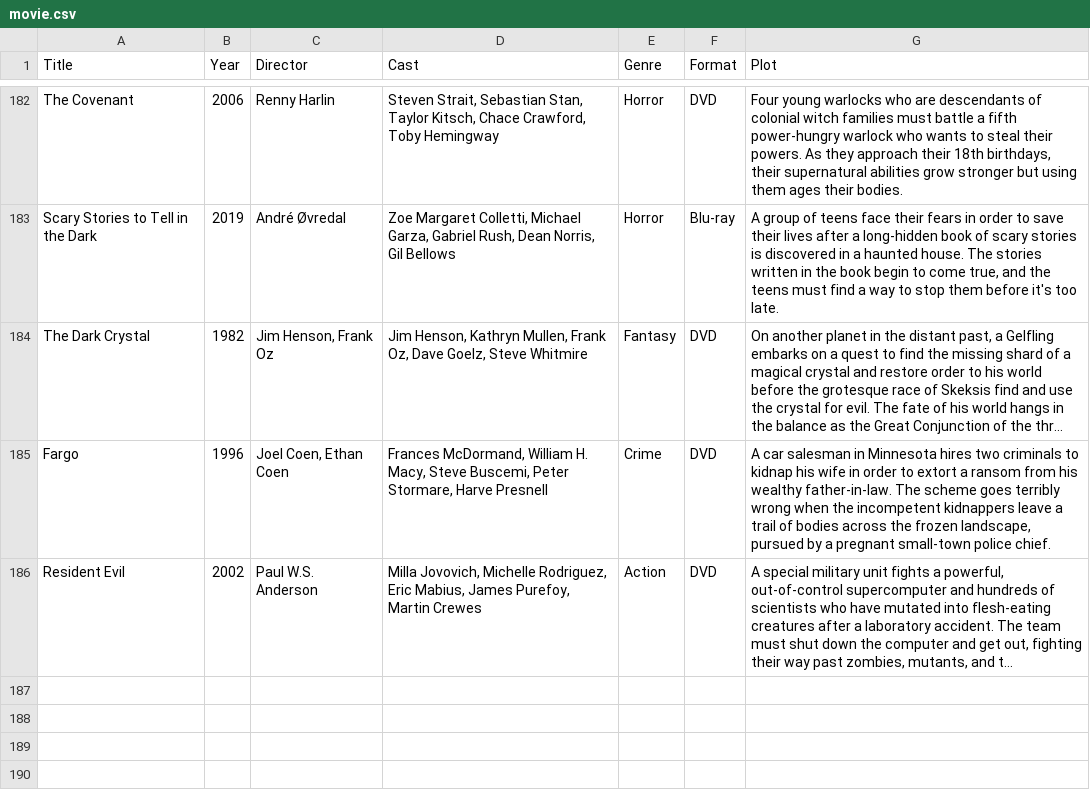
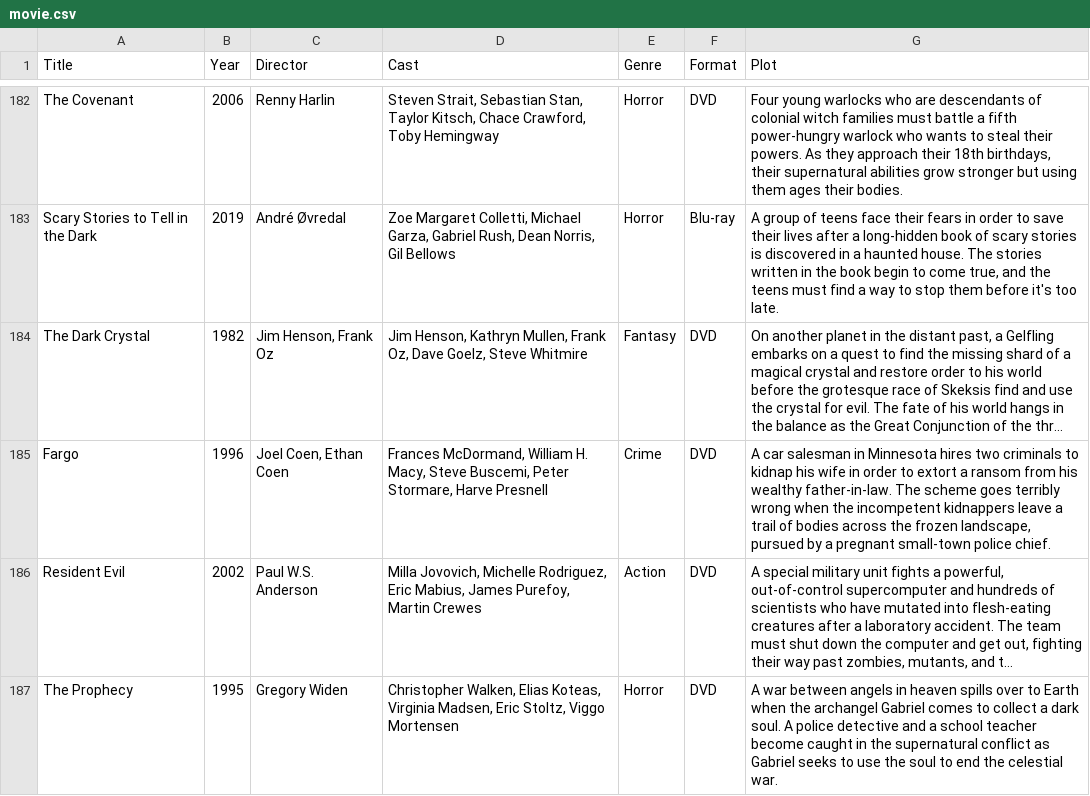
Before and after one commit to Darkstre/movie-collection, a CSV file: movie.csv, drawn as a sheet; only a part is shown, gaps mark what is left out; long unchanged cells end in …; the diff names each change by its address in the sheet, - before the commit and + after, or states it on an @@ line.

Commit message:
Added movie: The Prophecy - 2026-03-05 21:41:02

```diff
--- a/movie.csv
+++ b/movie.csv
+row 187: The Prophecy | 1995 | Gregory Widen | Christopher Walken, Elias Koteas, Virginia Madsen, Eric Stoltz, Viggo Mortensen | Horror | DVD | A war between angels in heaven spills over to Earth when the archangel Gabriel comes to collect a dark soul. A police detective and a school teacher become caught in the supernatural conflict as Gabriel seeks to use the soul to end the celestial war.
```
